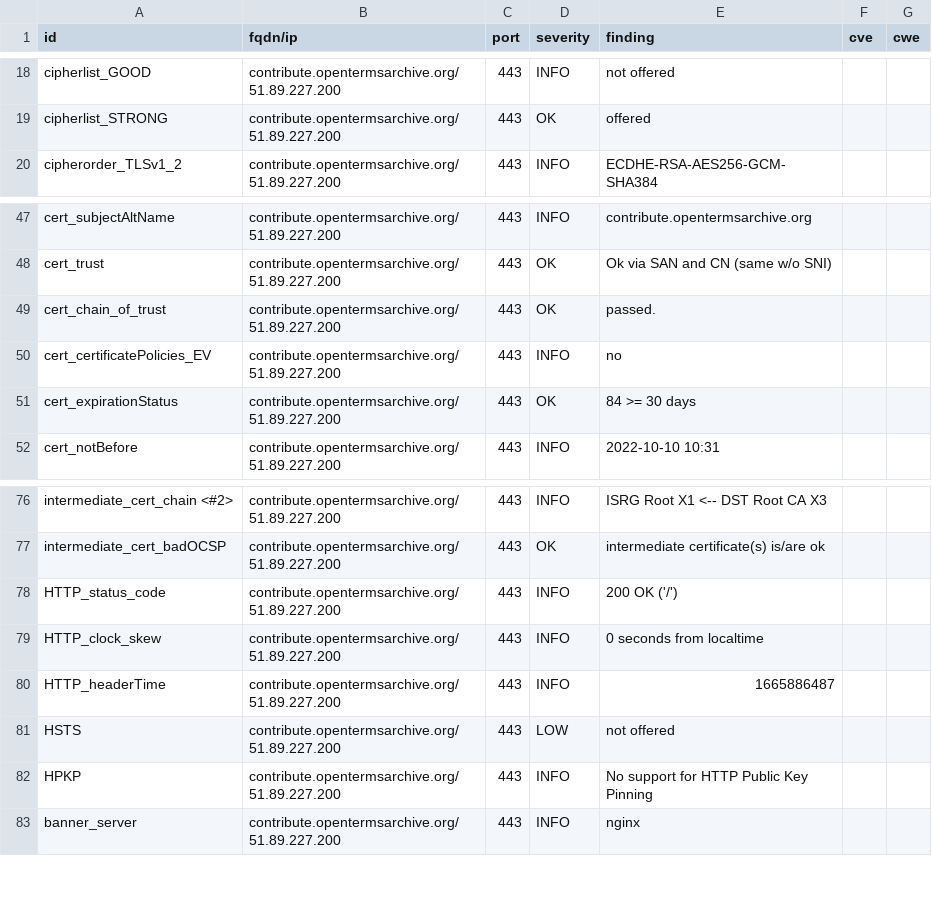
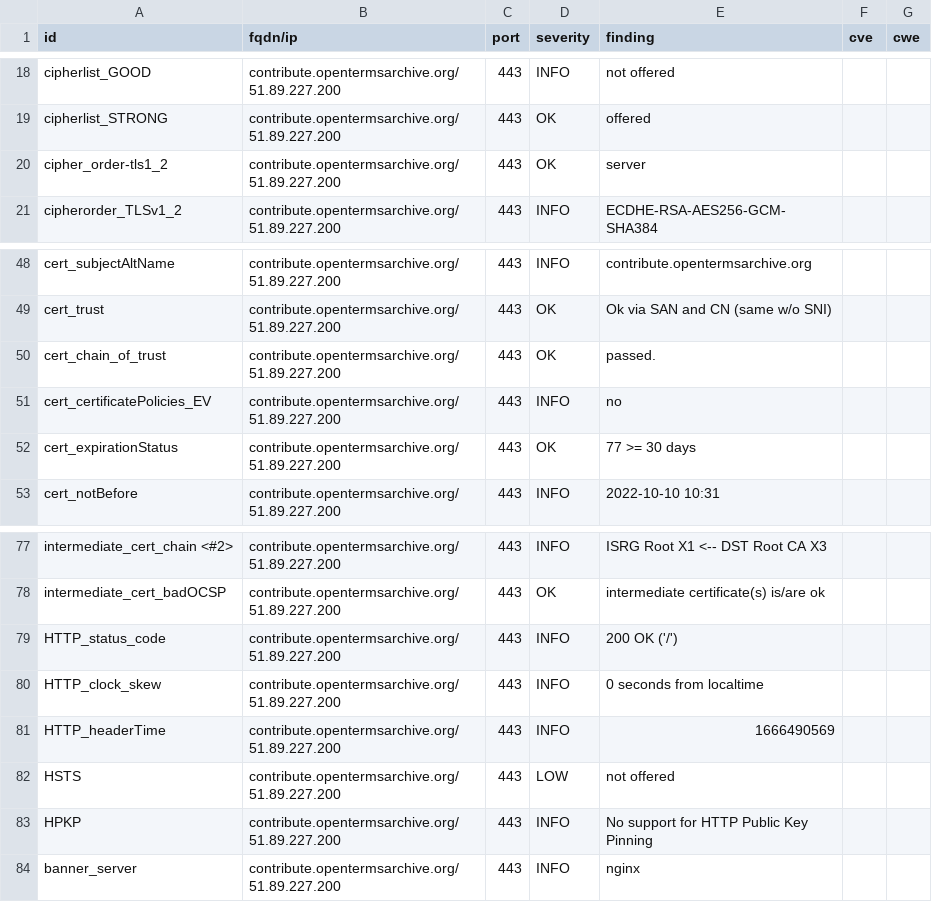
Before and after one commit to OpenTermsArchive/dashlord, a CSV file: results/aHR0cHM6Ly9jb250cmlidXRlLm9wZW50ZXJtc2FyY2hpdmUub3Jn/testssl.csv, drawn as a sheet; only a part is shown, gaps mark what is left out.

Commit message:
update: https://contribute.opentermsarchive.org

```diff
--- a/results/aHR0cHM6Ly9jb250cmlidXRlLm9wZW50ZXJtc2FyY2hpdmUub3Jn/testssl.csv
+++ b/results/aHR0cHM6Ly9jb250cmlidXRlLm9wZW50ZXJtc2FyY2hpdmUub3Jn/testssl.csv
@@ -19,2 +19,3 @@
 "cipherlist_STRONG","contribute.opentermsarchive.org/51.89.227.200","443","OK","offered","",""
+"cipher_order-tls1_2","contribute.opentermsarchive.org/51.89.227.200","443","OK","server","",""
 "cipherorder_TLSv1_2","contribute.opentermsarchive.org/51.89.227.200","443","INFO","ECDHE-RSA-AES256-GCM-SHA384","",""
@@ -50,3 +51,3 @@
 "cert_certificatePolicies_EV","contribute.opentermsarchive.org/51.89.227.200","443","INFO","no","",""
-"cert_expirationStatus","contribute.opentermsarchive.org/51.89.227.200","443","OK","84 >= 30 days","",""
+"cert_expirationStatus","contribute.opentermsarchive.org/51.89.227.200","443","OK","77 >= 30 days","",""
 "cert_notBefore","contribute.opentermsarchive.org/51.89.227.200","443","INFO","2022-10-10 10:31","",""
@@ -79,3 +80,3 @@
 "HTTP_clock_skew","contribute.opentermsarchive.org/51.89.227.200","443","INFO","0 seconds from localtime","",""
-"HTTP_headerTime","contribute.opentermsarchive.org/51.89.227.200","443","INFO","1665886487","",""
+"HTTP_headerTime","contribute.opentermsarchive.org/51.89.227.200","443","INFO","1666490569","",""
 "HSTS","contribute.opentermsarchive.org/51.89.227.200","443","LOW","not offered","",""
```
Also changed, not shown: 13 other files.
